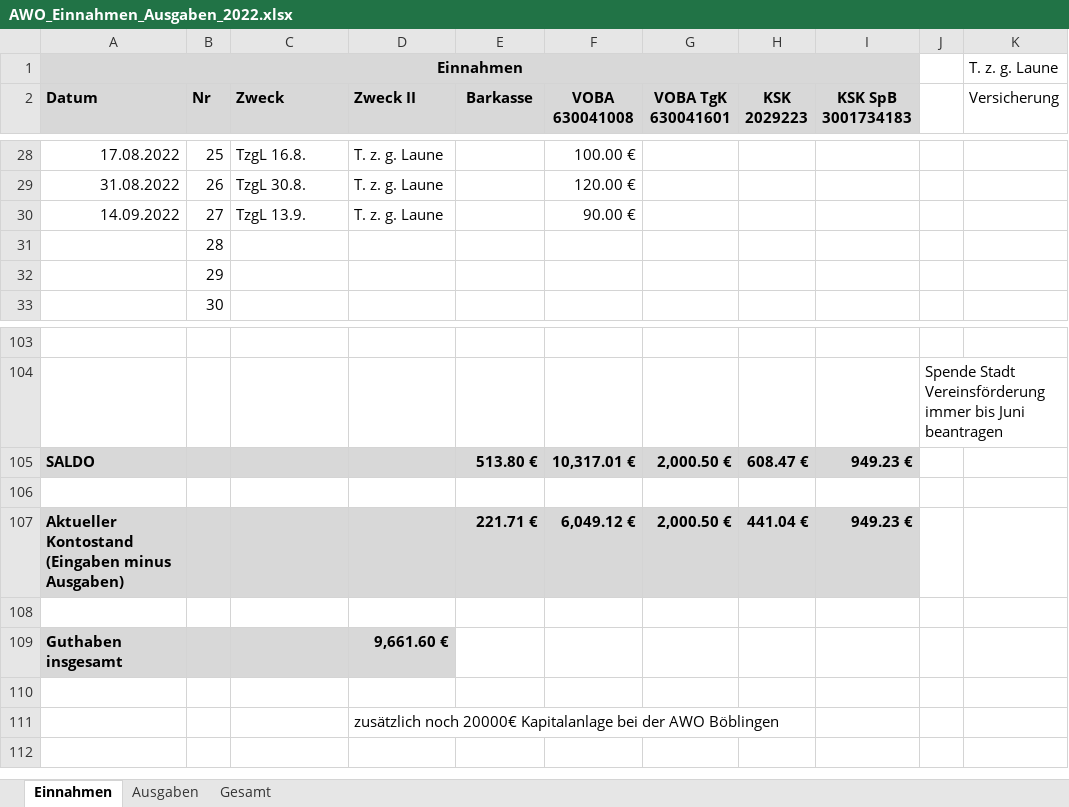
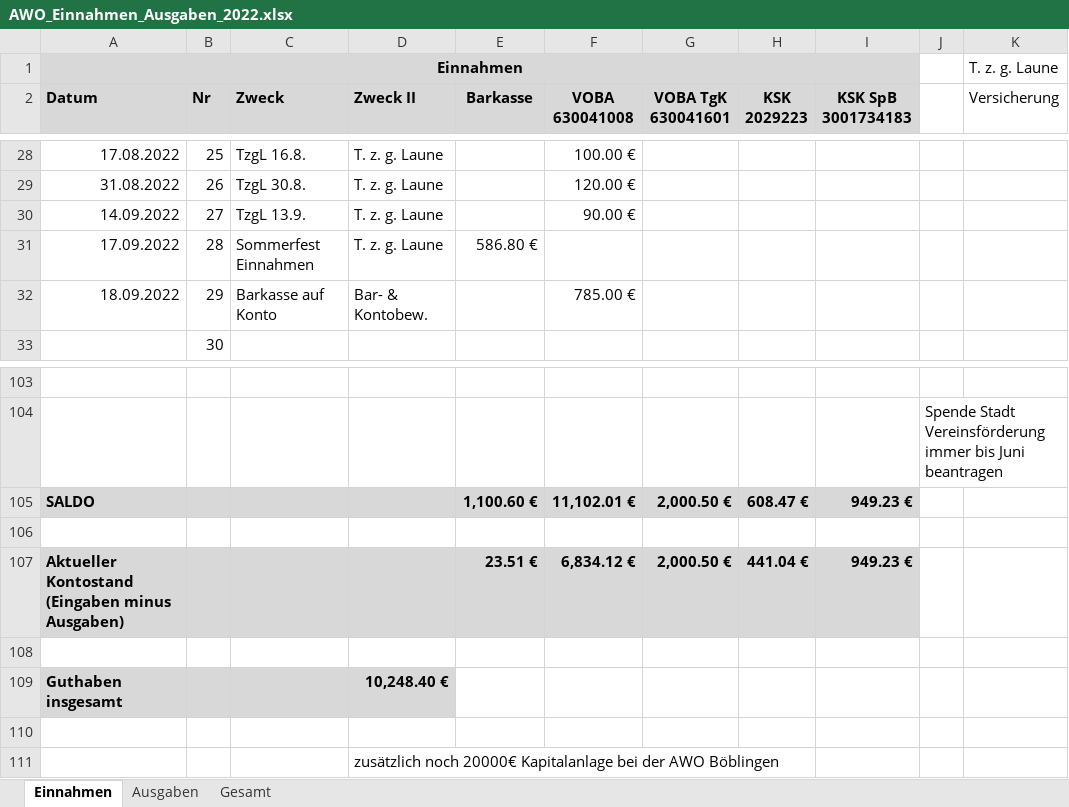
Before and after one commit to bwildner/AWO, an Excel workbook: AWO_Einnahmen_Ausgaben_2022.xlsx, sheet Einnahmen, drawn as a sheet; only a part is shown, gaps mark what is left out; values as stored, in another font and other column widths than the file's, no borders; conditional formats not drawn; the diff names each change by its address in the sheet, - before the commit and + after, or states it on an @@ line.

```diff
--- a/AWO_Einnahmen_Ausgaben_2022.xlsx (sheet Einnahmen)
+++ b/AWO_Einnahmen_Ausgaben_2022.xlsx (sheet Einnahmen)
-A31 (Datum): (empty)
+A31 (Datum): 17.09.2022
-C31 (Zweck): (empty)
+C31 (Zweck): Sommerfest Einnahmen
-D31 (Zweck II): (empty)
+D31 (Zweck II): T. z. g. Laune
-E31 (Barkasse): (empty)
+E31 (Barkasse): 586.80 €
-A32 (Datum): (empty)
+A32 (Datum): 18.09.2022
-C32 (Zweck): (empty)
+C32 (Zweck): Barkasse auf Konto
-D32 (Zweck II): (empty)
+D32 (Zweck II): Bar- & Kontobew.
-F32 (VOBA 630041008): (empty)
+F32 (VOBA 630041008): 785.00 €
-E105 (Barkasse): 513.80 €
+E105 (Barkasse): 1,100.60 €
-F105 (VOBA 630041008): 10,317.01 €
+F105 (VOBA 630041008): 11,102.01 €
-E107 (Barkasse): 221.71 €
+E107 (Barkasse): 23.51 €
-F107 (VOBA 630041008): 6,049.12 €
+F107 (VOBA 630041008): 6,834.12 €
-D109 (Zweck II): 9,661.60 €
+D109 (Zweck II): 10,248.40 €
```
Also changed, not shown: sheet Ausgaben.
